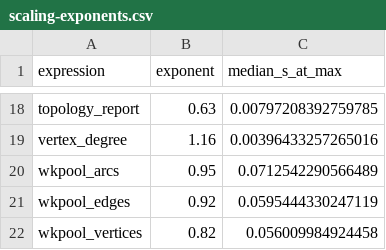
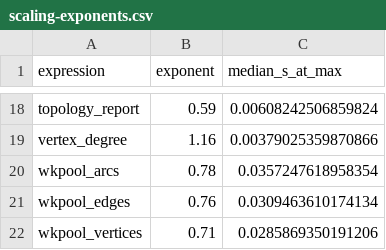
Before and after one commit to hypertidy/wkpool, a CSV file: bench/results/scaling-exponents.csv, drawn as a sheet; only a part is shown, gaps mark what is left out; the diff covers the shown part only.

```diff
--- a/bench/results/scaling-exponents.csv
+++ b/bench/results/scaling-exponents.csv
@@ -18,5 +18,5 @@
-"topology_report",0.63,0.00797208392759785
-"vertex_degree",1.16,0.00396433257265016
-"wkpool_arcs",0.95,0.0712542290566489
-"wkpool_edges",0.92,0.0595444330247119
-"wkpool_vertices",0.82,0.056009984924458
+"topology_report",0.59,0.00608242506859824
+"vertex_degree",1.16,0.00379025359870866
+"wkpool_arcs",0.78,0.0357247618958354
+"wkpool_edges",0.76,0.0309463610174134
+"wkpool_vertices",0.71,0.0285869350191206
```
Also changed, not shown: 32 edited cells elsewhere in this file, bench/results/scaling.csv, bench/results/timings.csv, 3 other files.
